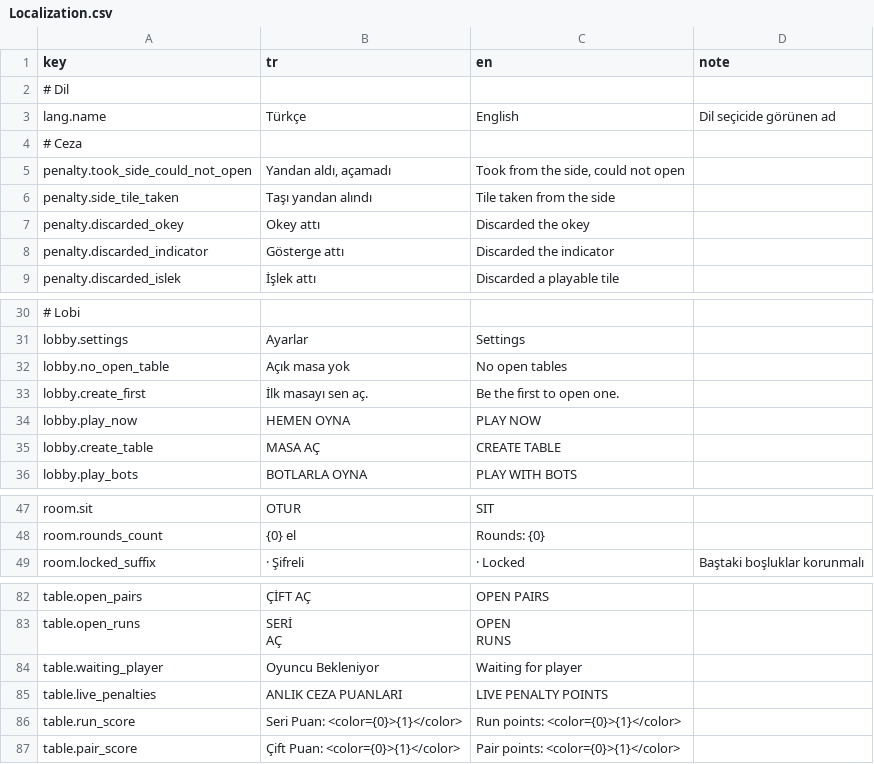
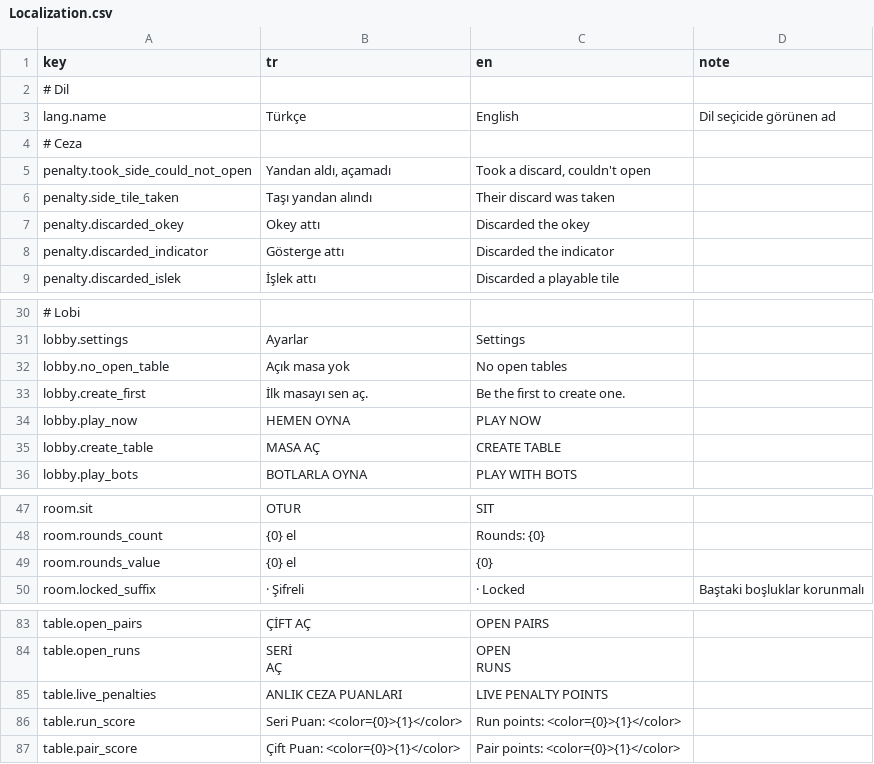
Before and after one commit to yu5ufyilmaz/51Okey, a CSV file: Assets/Resources/Localization.csv, drawn as a sheet; only a part is shown, gaps mark what is left out.

```diff
--- a/Assets/Resources/Localization.csv
+++ b/Assets/Resources/Localization.csv
@@ -4,4 +4,4 @@ lang.name,Türkçe,English,Dil seçicide görünen ad
 # Ceza
-penalty.took_side_could_not_open,"Yandan aldı, açamadı","Took from the side, could not open",
-penalty.side_tile_taken,Taşı yandan alındı,Tile taken from the side,
+penalty.took_side_could_not_open,"Yandan aldı, açamadı","Took a discard, couldn't open",
+penalty.side_tile_taken,Taşı yandan alındı,Their discard was taken,
 penalty.discarded_okey,Okey attı,Discarded the okey,
@@ -32,3 +32,3 @@ lobby.settings,Ayarlar,Settings,
 lobby.no_open_table,Açık masa yok,No open tables,
-lobby.create_first,İlk masayı sen aç.,Be the first to open one.,
+lobby.create_first,İlk masayı sen aç.,Be the first to create one.,
 lobby.play_now,HEMEN OYNA,PLAY NOW,
@@ -48,2 +48,3 @@ room.sit,OTUR,SIT,
 room.rounds_count,{0} el,Rounds: {0},
+room.rounds_value,{0} el,{0},
 room.locked_suffix,   ·   Şifreli,   ·   Locked,Baştaki boşluklar korunmalı
@@ -85,3 +86,2 @@ AÇ","OPEN
 RUNS",
-table.waiting_player,Oyuncu Bekleniyor,Waiting for player,
 table.live_penalties,ANLIK CEZA PUANLARI,LIVE PENALTY POINTS,
```
Also changed, not shown: 15 other files.
